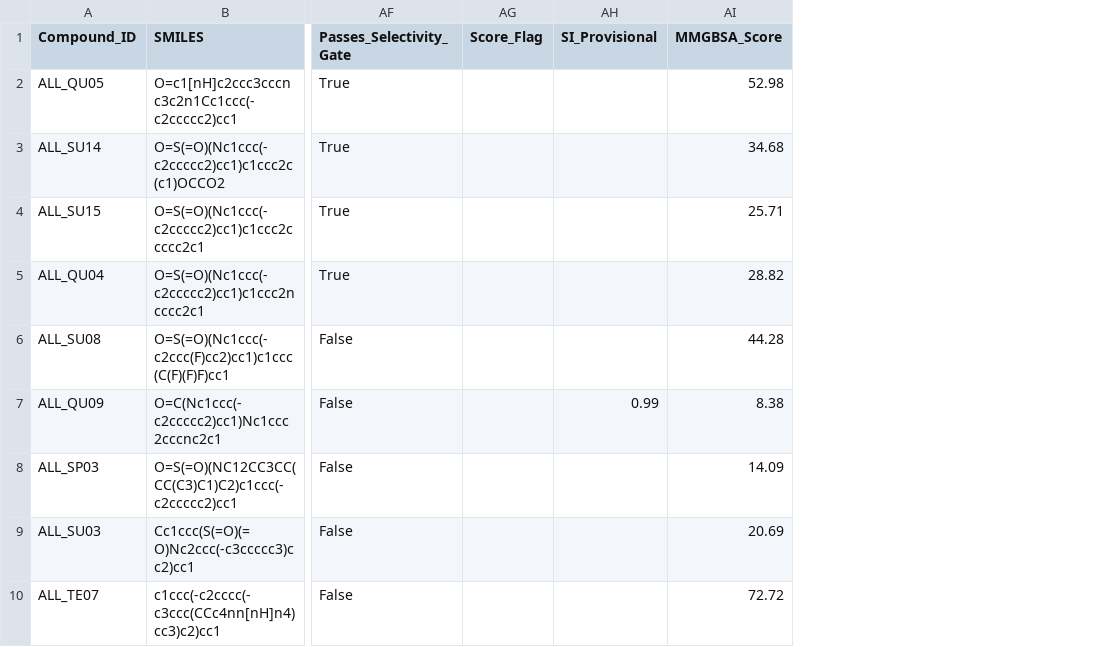
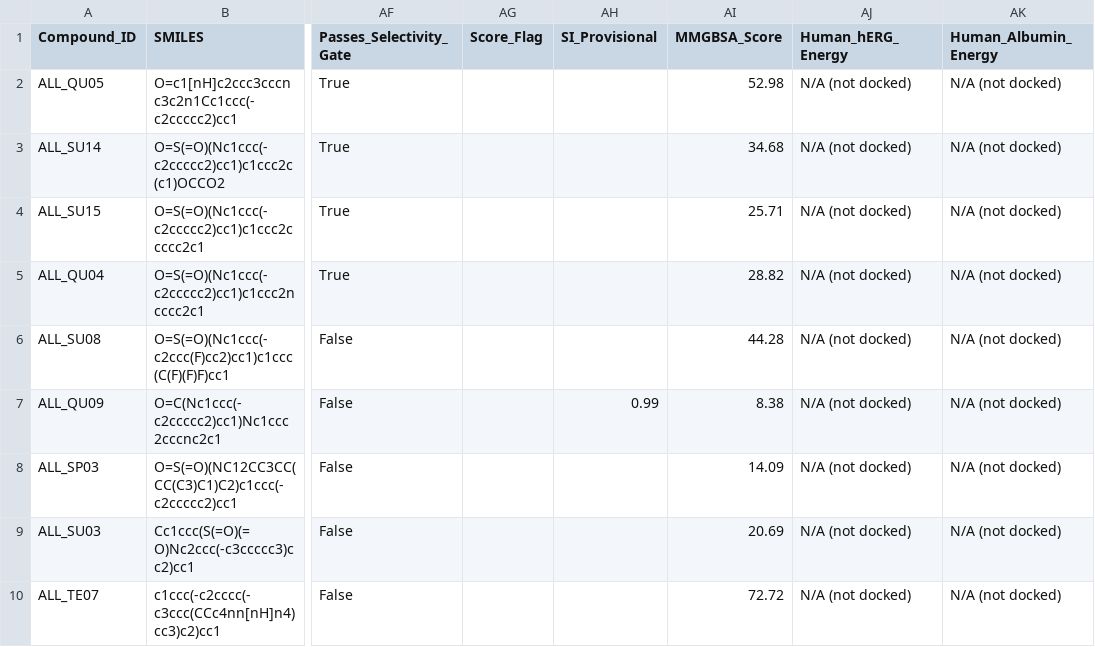
Before and after one commit to tomwolfe/AutoAntibiotic, a CSV file: output/top_candidates.csv, drawn as a sheet; only a part is shown, gaps mark what is left out; the diff names each change by its address in the sheet, - before the commit and + after, or states it on an @@ line.

Commit message:
v5.3.0: Library expansion (3,116 cmpds), protein-ligand MM-GBSA, hERG/albumin cols, 20-criteria verify

```diff
--- a/output/top_candidates.csv
+++ b/output/top_candidates.csv
+column AJ (Human_hERG_Energy), rows 2-10: all N/A (not docked)
+column AK (Human_Albumin_Energy), rows 2-10: all N/A (not docked)
```
Also changed, not shown: 6 other files.
